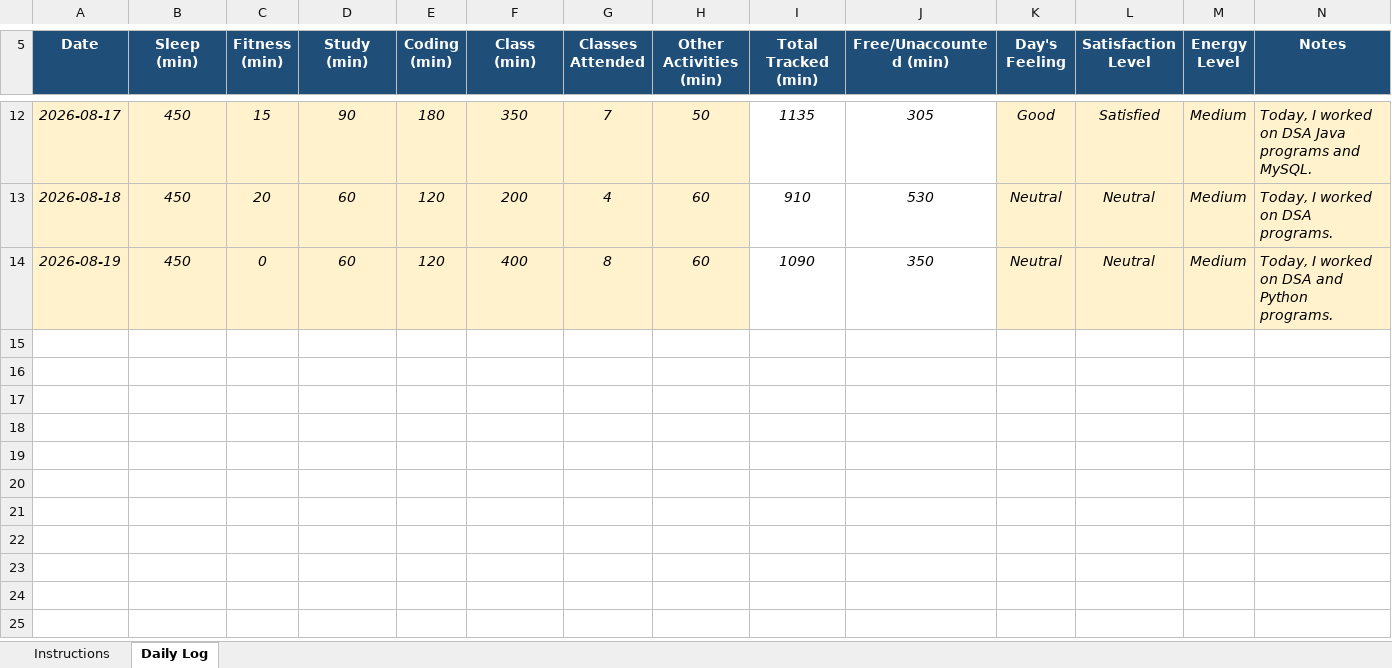
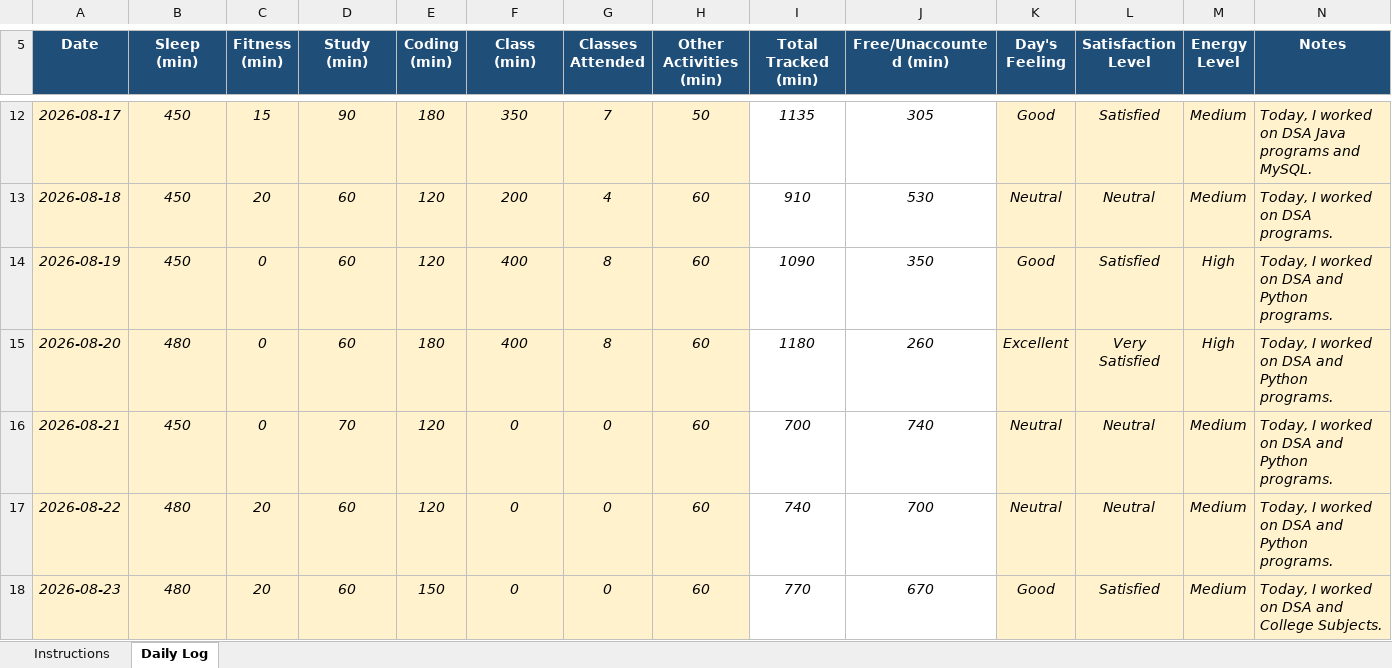
Before and after one commit to shivenhanda/Daily-Activity-Tracker-CAP776, an Excel workbook: 12625731.xlsx, sheet Daily Log, drawn as a sheet; only a part is shown, gaps mark what is left out; values as stored, in another font and other column widths than the file's, no borders; conditional formats not drawn; the diff names each change by its address in the sheet, - before the commit and + after, or states it on an @@ line.

Commit message:
23 August 2026

```diff
--- a/12625731.xlsx (sheet Daily Log)
+++ b/12625731.xlsx (sheet Daily Log)
-K14 (Day's Feeling): Neutral
+K14 (Day's Feeling): Good
-L14 (Satisfaction Level): Neutral
+L14 (Satisfaction Level): Satisfied
-M14 (Energy Level): Medium
+M14 (Energy Level): High
+row 15: 2026-08-20 | 480 | 0 | 60 | 180 | 400 | 8 | 60 | 1180 | 260 | Excellent | Very Satisfied | High | Today, I worked on DSA and Python programs.
+row 16: 2026-08-21 | 450 | 0 | 70 | 120 | 0 | 0 | 60 | 700 | 740 | Neutral | Neutral | Medium | Today, I worked on DSA and Python programs.
+row 17: 2026-08-22 | 480 | 20 | 60 | 120 | 0 | 0 | 60 | 740 | 700 | Neutral | Neutral | Medium | Today, I worked on DSA and Python programs.
+row 18: 2026-08-23 | 480 | 20 | 60 | 150 | 0 | 0 | 60 | 770 | 670 | Good | Satisfied | Medium | Today, I worked on DSA and College Subjects.
```
